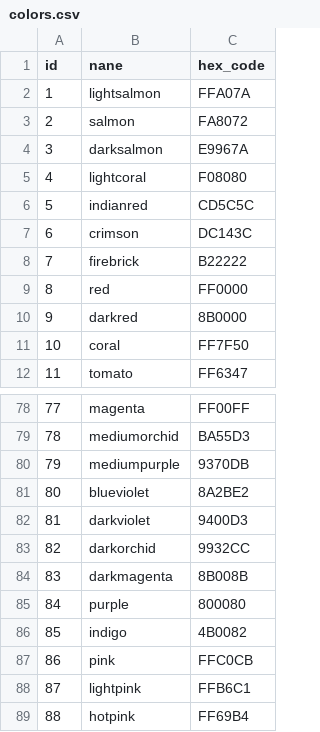
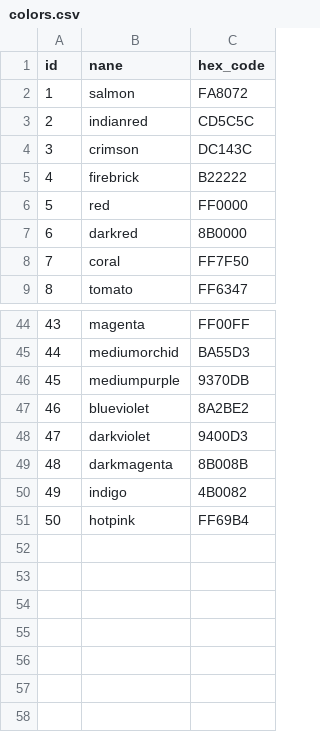
Before and after one commit to adolfojmnz/asus-rgb-keyboard, a CSV file: colors.csv, drawn as a sheet; only a part is shown, gaps mark what is left out; removed rows and columns are numbered as before the commit, all else as after; the diff covers the shown part only; the diff names each change by its address in the sheet, - before the commit and + after, or states it on an @@ line.

```diff
--- a/colors.csv
+++ b/colors.csv
-row 2: 1 | lightsalmon | FFA07A
@@ column A (id) renumbered from row 2 down @@
-row 4: 3 | darksalmon | E9967A
-row 5: 4 | lightcoral | F08080
-row 83: 82 | darkorchid | 9932CC
-row 85: 84 | purple | 800080
-row 87: 86 | pink | FFC0CB
-row 88: 87 | lightpink | FFB6C1
```
Also changed, not shown: 31 removed rows elsewhere in this file.
